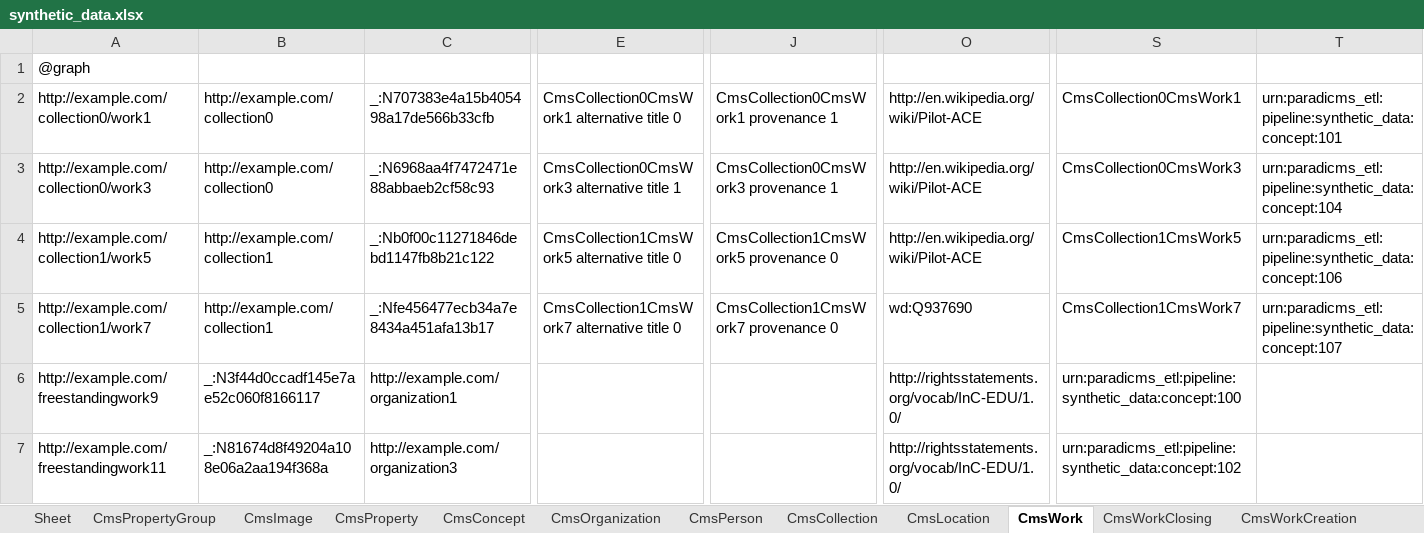
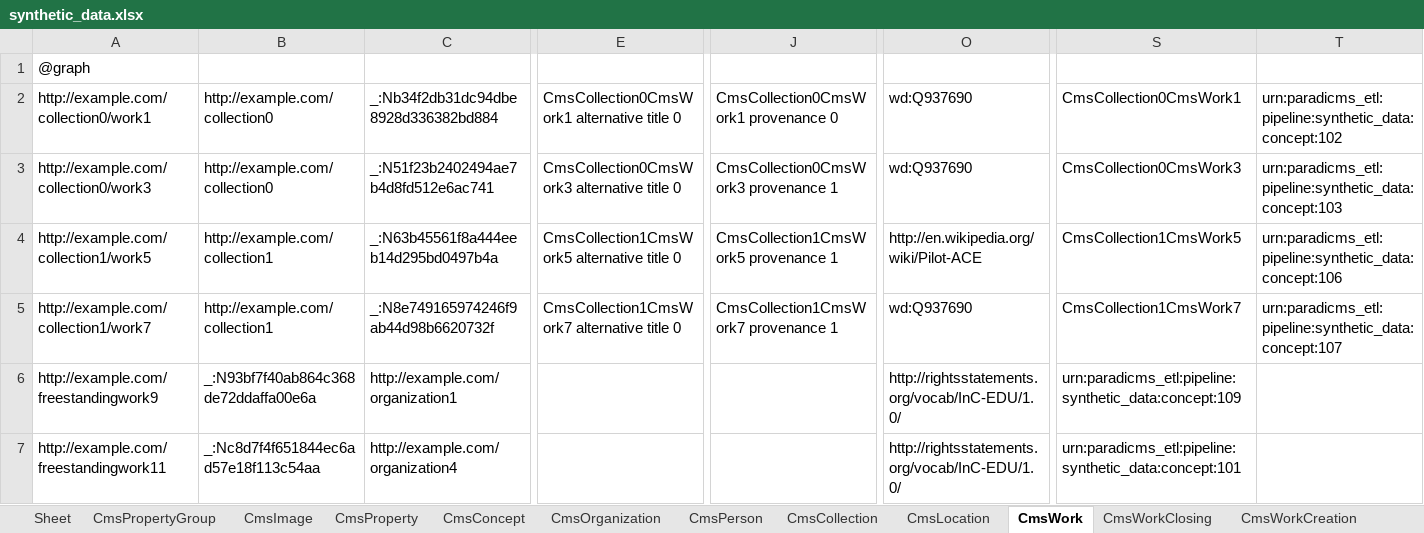
Before and after one commit to paradicms/paradicms, an Excel workbook: data/synthetic/synthetic_data.xlsx, sheet CmsWork, drawn as a sheet; only a part is shown, gaps mark what is left out; values as stored, in another font and other column widths than the file's, no borders; the diff covers the shown part only; the diff names each change by its address in the sheet, - before the commit and + after, or states it on an @@ line.

Commit message:
SyntheticDataPipeline: generate property images

```diff
--- a/data/synthetic/synthetic_data.xlsx (sheet CmsWork)
+++ b/data/synthetic/synthetic_data.xlsx (sheet CmsWork)
-C2: _:N707383e4a15b405498a17de566b33cfb
+C2: _:Nb34f2db31dc94dbe8928d336382bd884
-J2: CmsCollection0CmsWork1 provenance 1
+J2: CmsCollection0CmsWork1 provenance 0
-O2:O3: http://en.wikipedia.org/wiki/Pilot-ACE
+O2:O3: wd:Q937690
-T2: urn:paradicms_etl:pipeline:synthetic_data:concept:101
+T2: urn:paradicms_etl:pipeline:synthetic_data:concept:102
-C3: _:N6968aa4f7472471e88abbaeb2cf58c93
+C3: _:N51f23b2402494ae7b4d8fd512e6ac741
-E3: CmsCollection0CmsWork3 alternative title 1
+E3: CmsCollection0CmsWork3 alternative title 0
-T3: urn:paradicms_etl:pipeline:synthetic_data:concept:104
+T3: urn:paradicms_etl:pipeline:synthetic_data:concept:103
-C4: _:Nb0f00c11271846debd1147fb8b21c122
+C4: _:N63b45561f8a444eeb14d295bd0497b4a
-J4: CmsCollection1CmsWork5 provenance 0
+J4: CmsCollection1CmsWork5 provenance 1
-C5: _:Nfe456477ecb34a7e8434a451afa13b17
+C5: _:N8e749165974246f9ab44d98b6620732f
-J5: CmsCollection1CmsWork7 provenance 0
+J5: CmsCollection1CmsWork7 provenance 1
-B6: _:N3f44d0ccadf145e7ae52c060f8166117
+B6: _:N93bf7f40ab864c368de72ddaffa00e6a
-S6: urn:paradicms_etl:pipeline:synthetic_data:concept:100
+S6: urn:paradicms_etl:pipeline:synthetic_data:concept:109
-B7: _:N81674d8f49204a108e06a2aa194f368a
+B7: _:Nc8d7f4f651844ec6ad57e18f113c54aa
-C7: http://example.com/organization3
+C7: http://example.com/organization4
-S7: urn:paradicms_etl:pipeline:synthetic_data:concept:102
+S7: urn:paradicms_etl:pipeline:synthetic_data:concept:101
```
Also changed, not shown: 5 edited cells elsewhere in this sheet, sheet CmsImage, sheet CmsWorkClosing, sheet CmsWorkOpening, sheet CmsPerson, 3 other files.
